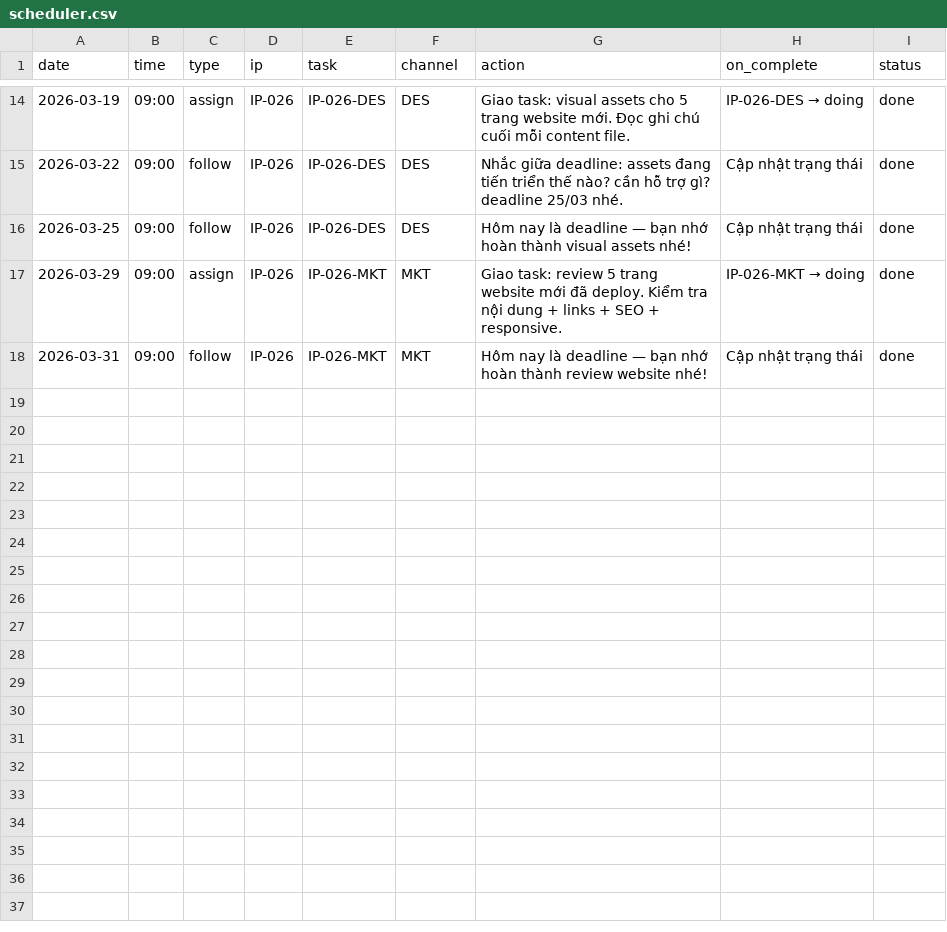
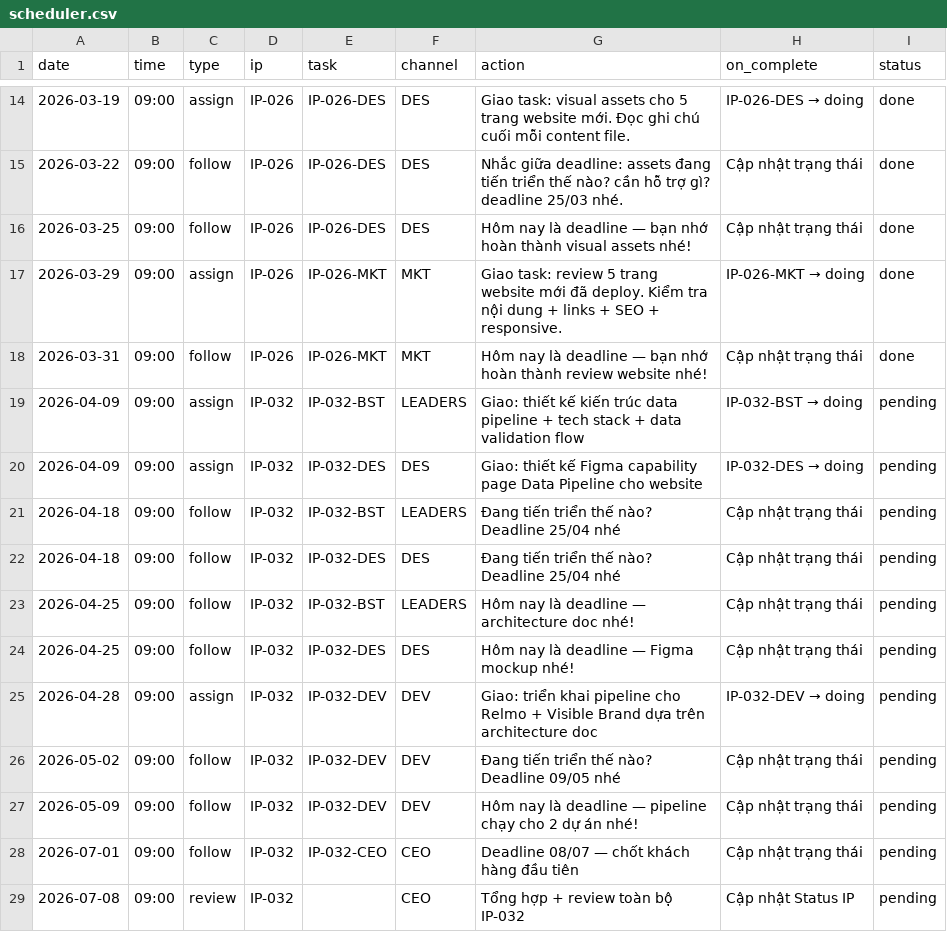
Before and after one commit to Cyberk-Official/changes, a CSV file: scheduler.csv, drawn as a sheet; only a part is shown, gaps mark what is left out.

```diff
--- a/scheduler.csv
+++ b/scheduler.csv
@@ -18 +18,12 @@ date,time,type,ip,task,channel,action,on_complete,status
 2026-03-31,09:00,follow,IP-026,IP-026-MKT,MKT,Hôm nay là deadline — bạn nhớ hoàn thành review website nhé!,Cập nhật trạng thái,done
+2026-04-09,09:00,assign,IP-032,IP-032-BST,LEADERS,Giao: thiết kế kiến trúc data pipeline + tech stack + data validation flow,IP-032-BST → doing,pending
+2026-04-09,09:00,assign,IP-032,IP-032-DES,DES,Giao: thiết kế Figma capability page Data Pipeline cho website,IP-032-DES → doing,pending
+2026-04-18,09:00,follow,IP-032,IP-032-BST,LEADERS,Đang tiến triển thế nào? Deadline 25/04 nhé,Cập nhật trạng thái,pending
+2026-04-18,09:00,follow,IP-032,IP-032-DES,DES,Đang tiến triển thế nào? Deadline 25/04 nhé,Cập nhật trạng thái,pending
+2026-04-25,09:00,follow,IP-032,IP-032-BST,LEADERS,Hôm nay là deadline — architecture doc nhé!,Cập nhật trạng thái,pending
+2026-04-25,09:00,follow,IP-032,IP-032-DES,DES,Hôm nay là deadline — Figma mockup nhé!,Cập nhật trạng thái,pending
+2026-04-28,09:00,assign,IP-032,IP-032-DEV,DEV,Giao: triển khai pipeline cho Relmo + Visible Brand dựa trên architecture doc,IP-032-DEV → doing,pending
+2026-05-02,09:00,follow,IP-032,IP-032-DEV,DEV,Đang tiến triển thế nào? Deadline 09/05 nhé,Cập nhật trạng thái,pending
+2026-05-09,09:00,follow,IP-032,IP-032-DEV,DEV,Hôm nay là deadline — pipeline chạy cho 2 dự án nhé!,Cập nhật trạng thái,pending
+2026-07-01,09:00,follow,IP-032,IP-032-CEO,CEO,Deadline 08/07 — chốt khách hàng đầu tiên,Cập nhật trạng thái,pending
+2026-07-08,09:00,review,IP-032,,CEO,Tổng hợp + review toàn bộ IP-032,Cập nhật Status IP,pending
```
Also changed, not shown: 41 other files.
